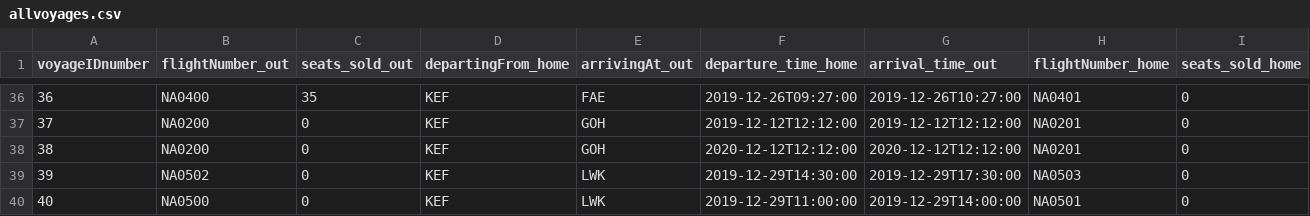
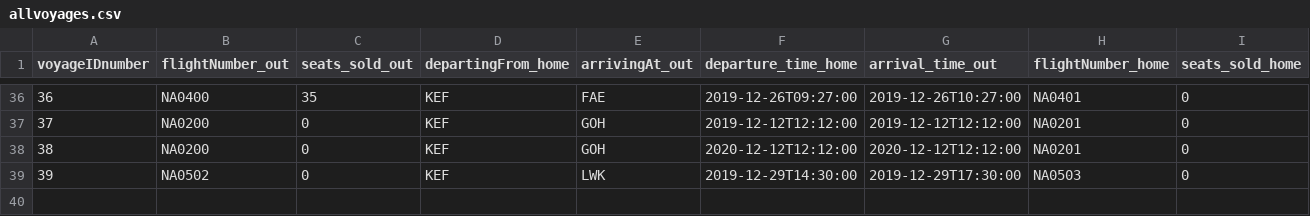
Before and after one commit to helenaj18/Dagb-k, a CSV file: NaNair/UPDATEDSTUDENTDATA/allvoyages.csv, drawn as a sheet; only a part is shown, gaps mark what is left out; rows hold the shown columns only; the diff names each change by its address in the sheet, - before the commit and + after, or states it on an @@ line.

```diff
--- a/NaNair/UPDATEDSTUDENTDATA/allvoyages.csv
+++ b/NaNair/UPDATEDSTUDENTDATA/allvoyages.csv
-row 40: 40 | NA0500 | 0 | KEF | LWK | 2019-12-29T11:00:00 | 2019-12-29T14:00:00 | NA0501 | 0
```
Also changed, not shown: NaNair/UPDATEDSTUDENTDATA/Aircraft.csv, NaNair/UPDATEDSTUDENTDATA/Crew.csv, 2 other files.
